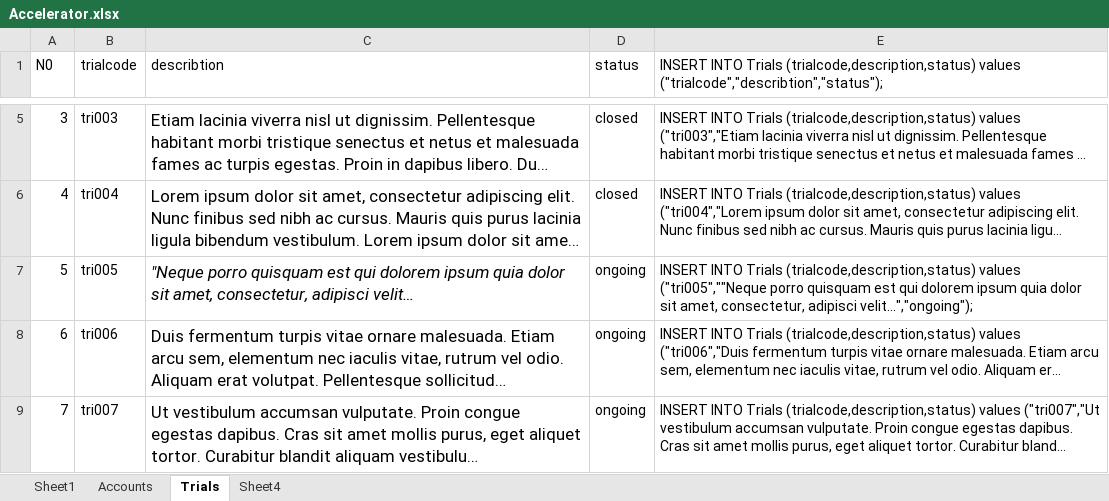
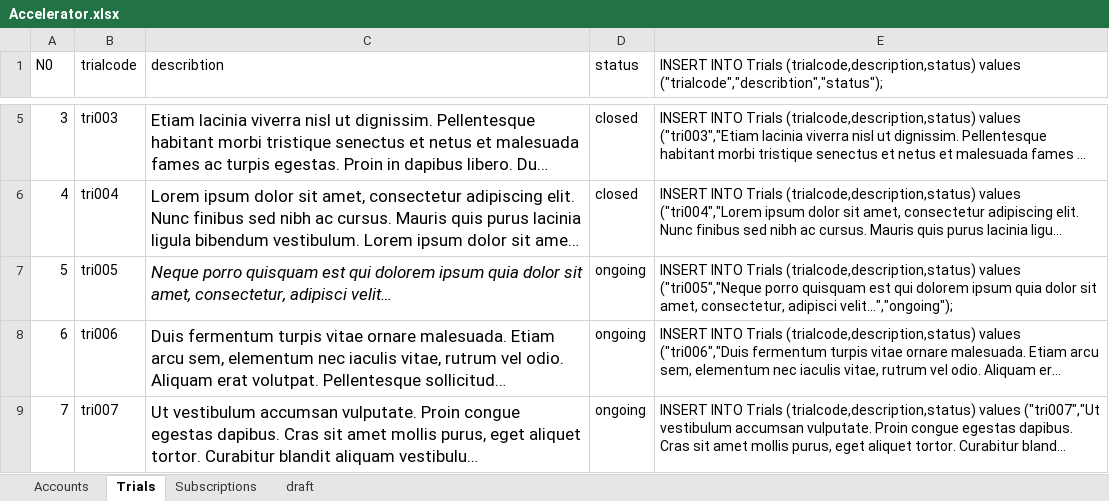
Before and after one commit to cricrich2010/Accelerator, an Excel workbook: datamgt/Accelerator.xlsx, sheet Trials, drawn as a sheet; only a part is shown, gaps mark what is left out; long unchanged cells end in …; values as stored, in another font and other column widths than the file's, no borders; the diff names each change by its address in the sheet, - before the commit and + after, or states it on an @@ line.

```diff
--- a/datamgt/Accelerator.xlsx (sheet Trials)
+++ b/datamgt/Accelerator.xlsx (sheet Trials)
-sheet tab: Sheet1
-sheet tab: Sheet4
+sheet tab: Subscriptions
+sheet tab: draft
-C7 (describtion): "Neque porro quisquam…
+C7 (describtion): Neque porro quisquam…
-E7: …(trialcode,description,status) values ("tri005",""Neque porro quisquam…
+E7: …(trialcode,description,status) values ("tri005","Neque porro quisquam…
```
Also changed, not shown: sheet Accounts, 17 other files.
